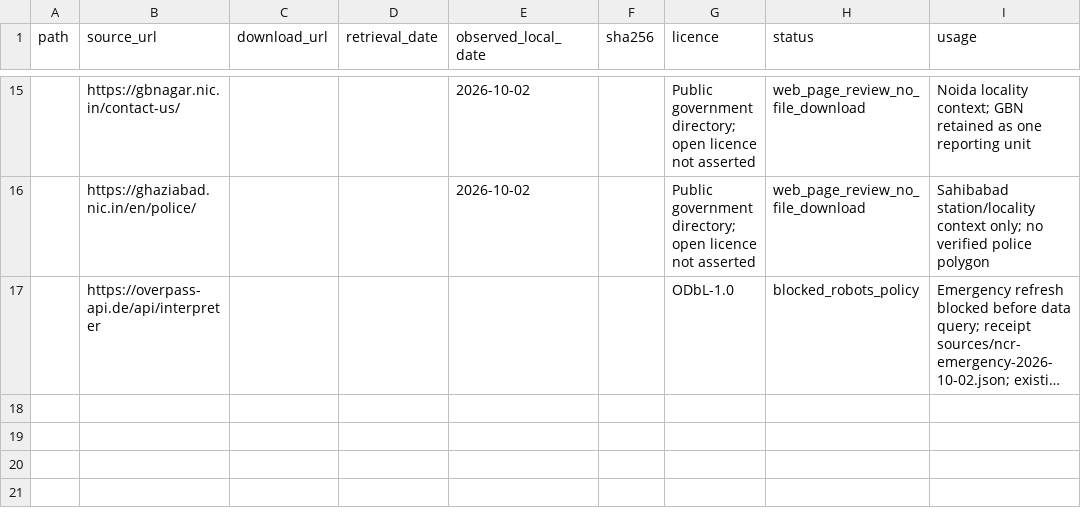
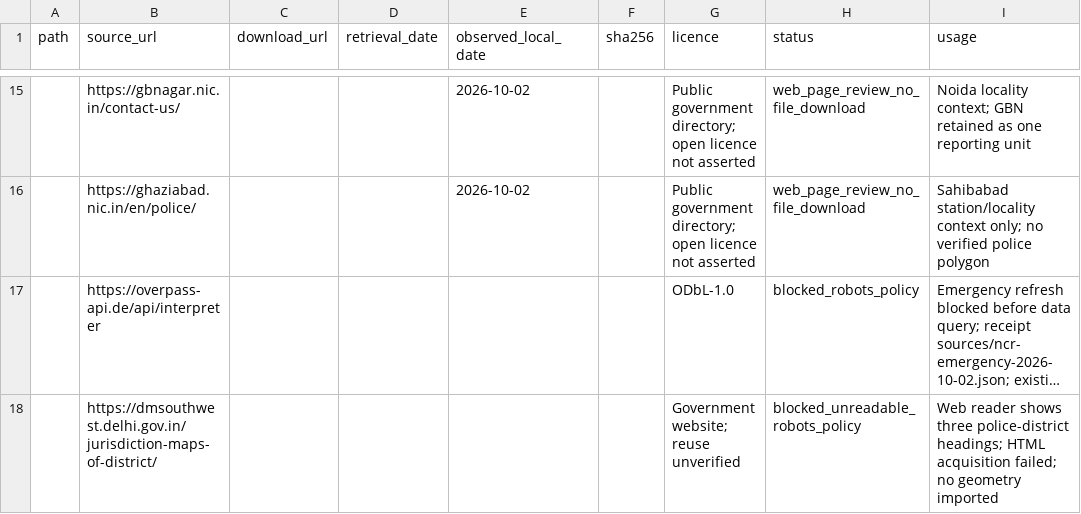
Before and after one commit to Vaibhavv2704/Kaali, a CSV file: data-pipeline/manifest.csv, drawn as a sheet; only a part is shown, gaps mark what is left out; long unchanged cells end in …; the diff names each change by its address in the sheet, - before the commit and + after, or states it on an @@ line.

Commit message:
Record government police-jurisdiction source review

```diff
--- a/data-pipeline/manifest.csv
+++ b/data-pipeline/manifest.csv
+row 18:  | https://dmsouthwest.delhi.gov.in/jurisdiction-maps-of-district/ |  |  |  |  | Government website; reuse unverified | blocked_unreadable_robots_policy | Web reader shows three police-district headings; HTML acquisition failed; no geometry imported
```
Also changed, not shown: 4 other files.
